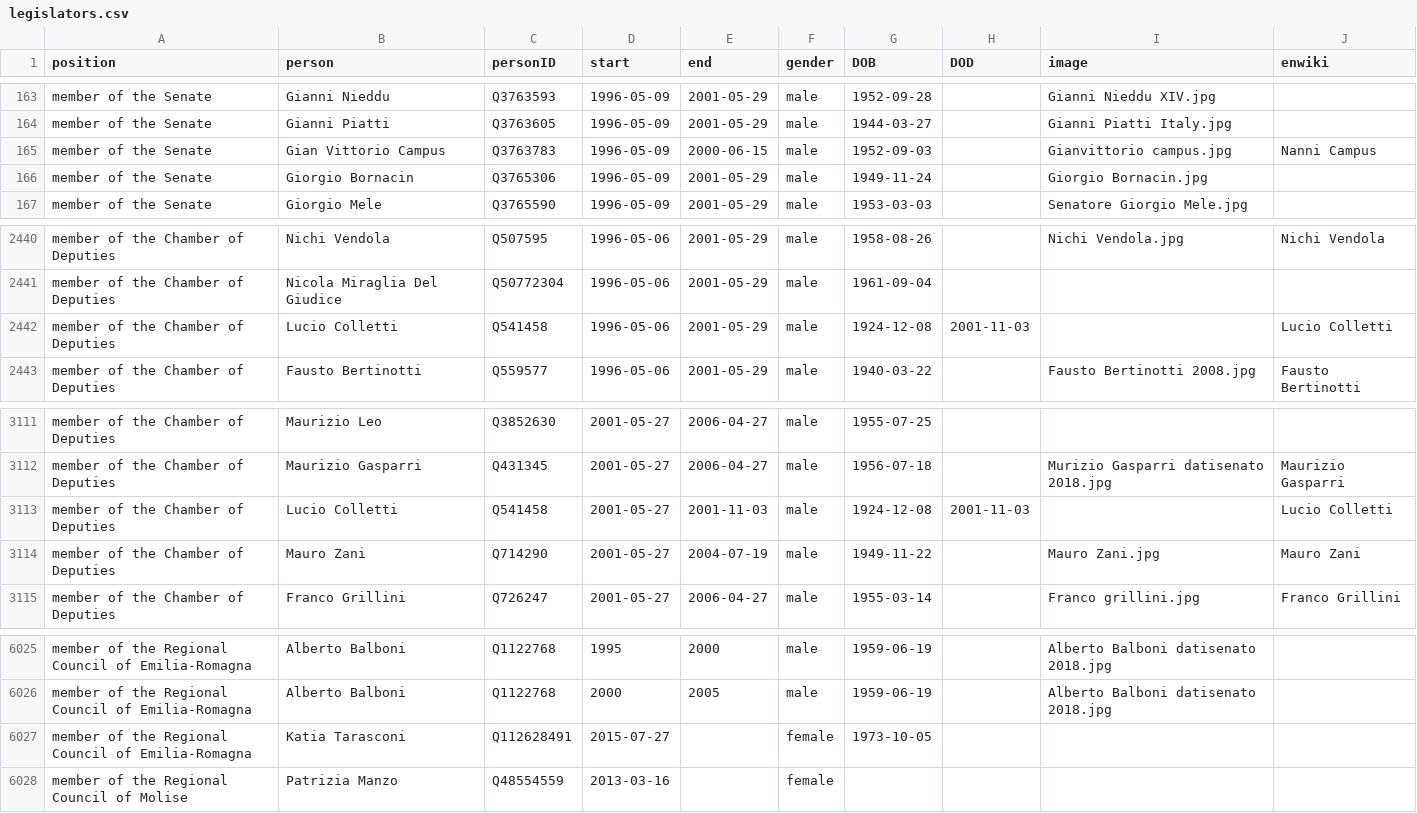
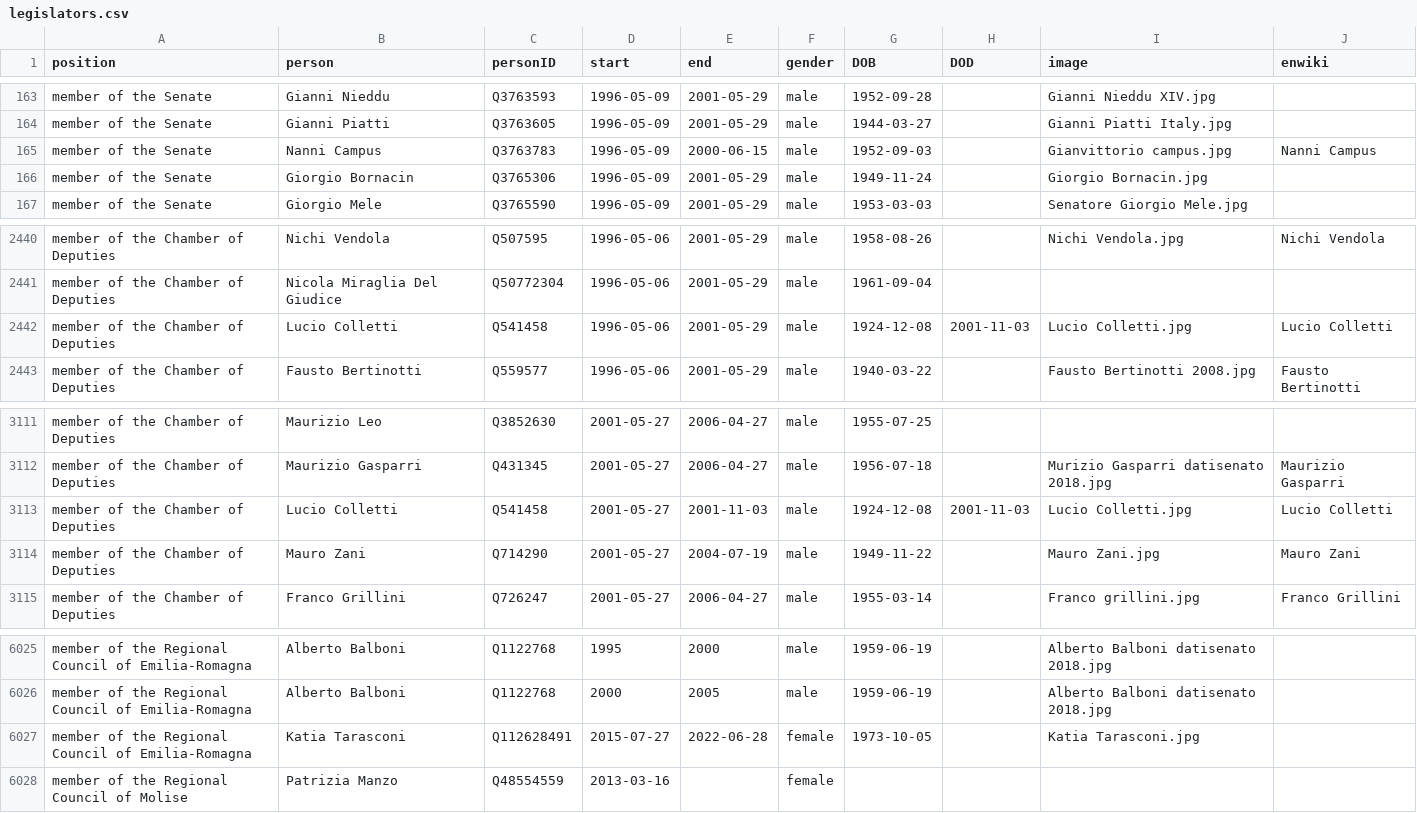
Before and after one commit to every-politician-scrapers/italy-ministers, a CSV file: html/legislators.csv, drawn as a sheet; only a part is shown, gaps mark what is left out.

Commit message:
PCB update

```diff
--- a/html/legislators.csv
+++ b/html/legislators.csv
@@ -164,3 +164,3 @@ member of the Senate,Gianni Nieddu,Q3763593,1996-05-09,2001-05-29,male,1952-09-2
 member of the Senate,Gianni Piatti,Q3763605,1996-05-09,2001-05-29,male,1944-03-27,,Gianni Piatti Italy.jpg,
-member of the Senate,Gian Vittorio Campus,Q3763783,1996-05-09,2000-06-15,male,1952-09-03,,Gianvittorio campus.jpg,Nanni Campus
+member of the Senate,Nanni Campus,Q3763783,1996-05-09,2000-06-15,male,1952-09-03,,Gianvittorio campus.jpg,Nanni Campus
 member of the Senate,Giorgio Bornacin,Q3765306,1996-05-09,2001-05-29,male,1949-11-24,,Giorgio Bornacin.jpg,
@@ -2441,3 +2441,3 @@ member of the Chamber of Deputies,Nichi Vendola,Q507595,1996-05-06,2001-05-29,ma
 member of the Chamber of Deputies,Nicola Miraglia Del Giudice,Q50772304,1996-05-06,2001-05-29,male,1961-09-04,,,
-member of the Chamber of Deputies,Lucio Colletti,Q541458,1996-05-06,2001-05-29,male,1924-12-08,2001-11-03,,Lucio Colletti
+member of the Chamber of Deputies,Lucio Colletti,Q541458,1996-05-06,2001-05-29,male,1924-12-08,2001-11-03,Lucio Colletti.jpg,Lucio Colletti
 member of the Chamber of Deputies,Fausto Bertinotti,Q559577,1996-05-06,2001-05-29,male,1940-03-22,,Fausto Bertinotti 2008.jpg,Fausto Bertinotti
@@ -3112,3 +3112,3 @@ member of the Chamber of Deputies,Maurizio Leo,Q3852630,2001-05-27,2006-04-27,ma
 member of the Chamber of Deputies,Maurizio Gasparri,Q431345,2001-05-27,2006-04-27,male,1956-07-18,,Murizio Gasparri datisenato 2018.jpg,Maurizio Gasparri
-member of the Chamber of Deputies,Lucio Colletti,Q541458,2001-05-27,2001-11-03,male,1924-12-08,2001-11-03,,Lucio Colletti
+member of the Chamber of Deputies,Lucio Colletti,Q541458,2001-05-27,2001-11-03,male,1924-12-08,2001-11-03,Lucio Colletti.jpg,Lucio Colletti
 member of the Chamber of Deputies,Mauro Zani,Q714290,2001-05-27,2004-07-19,male,1949-11-22,,Mauro Zani.jpg,Mauro Zani
@@ -6026,3 +6026,3 @@ member of the Regional Council of Emilia-Romagna,Alberto Balboni,Q1122768,1995,2
 member of the Regional Council of Emilia-Romagna,Alberto Balboni,Q1122768,2000,2005,male,1959-06-19,,Alberto Balboni datisenato 2018.jpg,
-member of the Regional Council of Emilia-Romagna,Katia Tarasconi,Q112628491,2015-07-27,,female,1973-10-05,,,
+member of the Regional Council of Emilia-Romagna,Katia Tarasconi,Q112628491,2015-07-27,2022-06-28,female,1973-10-05,,Katia Tarasconi.jpg,
 member of the Regional Council of Molise,Patrizia Manzo,Q48554559,2013-03-16,,female,,,,
```
